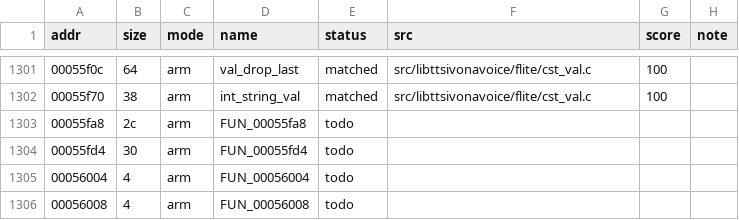
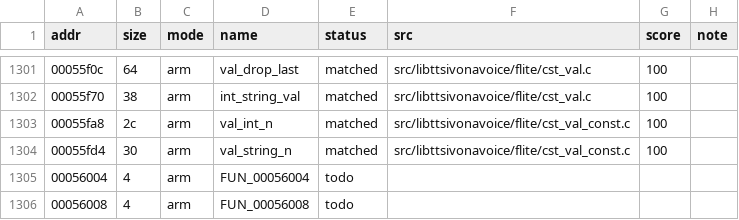
Before and after one commit to sweetbbak/open-ivona, a TSV file: symbols/libttsivonavoice.funcs.tsv, drawn as a sheet; only a part is shown, gaps mark what is left out.

```diff
--- a/symbols/libttsivonavoice.funcs.tsv
+++ b/symbols/libttsivonavoice.funcs.tsv
@@ -1302,4 +1302,4 @@ addr	size	mode	name	status	src	score	note
 00055f70	38	arm	int_string_val	matched	src/libttsivonavoice/flite/cst_val.c	100	
-00055fa8	2c	arm	FUN_00055fa8	todo			
-00055fd4	30	arm	FUN_00055fd4	todo			
+00055fa8	2c	arm	val_int_n	matched	src/libttsivonavoice/flite/cst_val_const.c	100	
+00055fd4	30	arm	val_string_n	matched	src/libttsivonavoice/flite/cst_val_const.c	100	
 00056004	4	arm	FUN_00056004	todo			
```
Also changed, not shown: symbols/libttsivonavoice.data.tsv, 1 other file.
